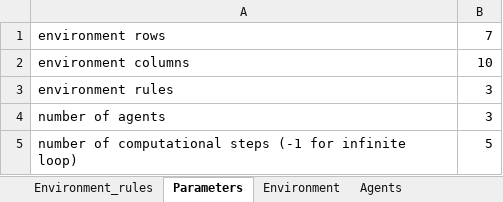
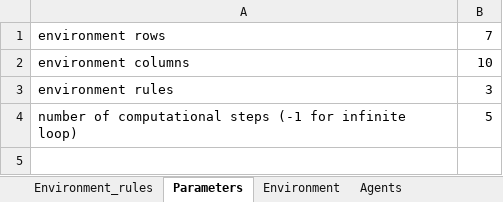
Before and after one commit to MirekLanger/2dpcolony, an Excel workbook: colony.xlsx, sheet Parameters, drawn as a sheet; values as stored, in another font and other column widths than the file's, no borders; the diff names each change by its address in the sheet, - before the commit and + after, or states it on an @@ line.

Commit message:
#6 added id of an agent, added number of copies of agents

```diff
--- a/colony.xlsx (sheet Parameters)
+++ b/colony.xlsx (sheet Parameters)
-row 4: number of agents | 3
```
Also changed, not shown: sheet Environment, sheet Agents, 2 other files.
